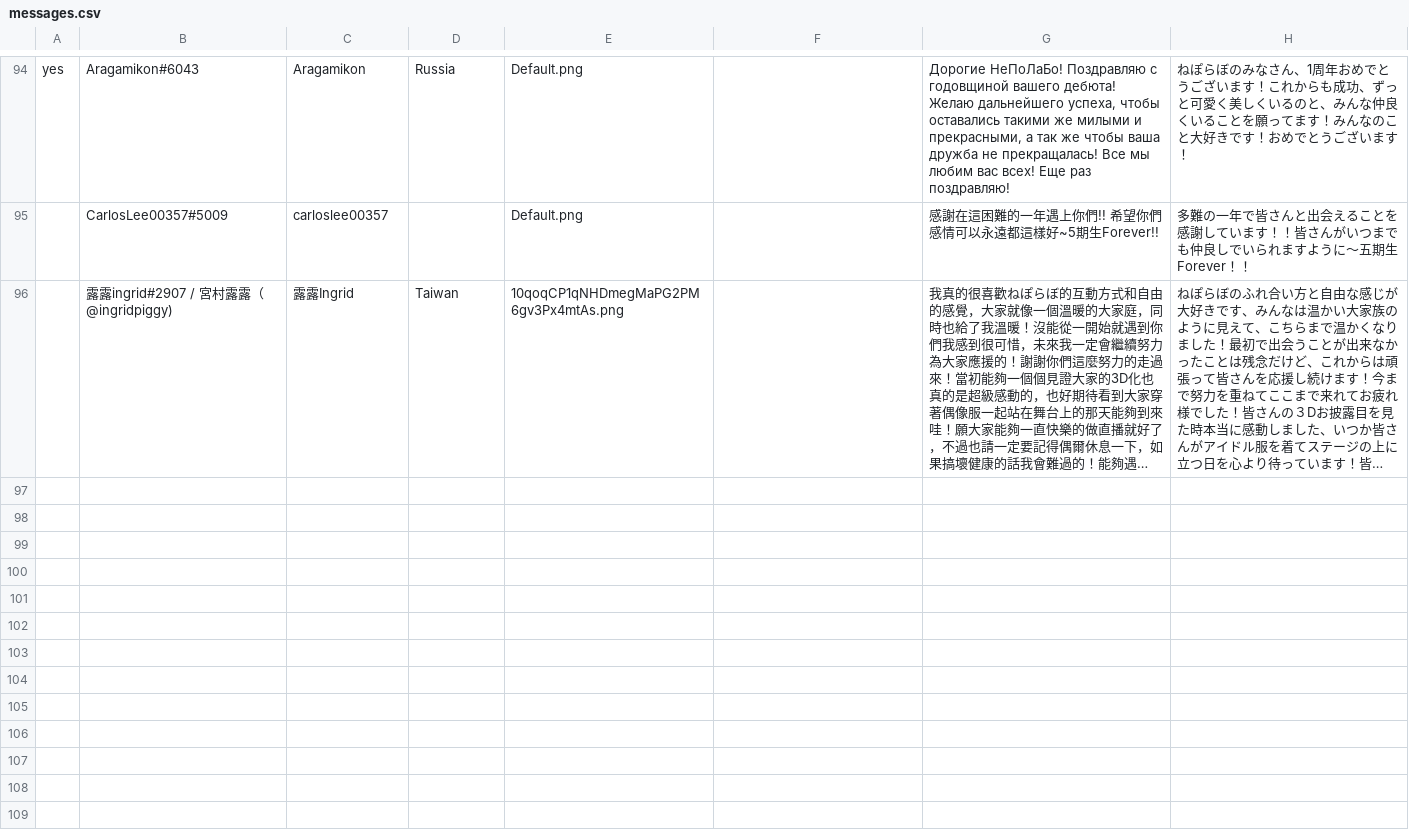
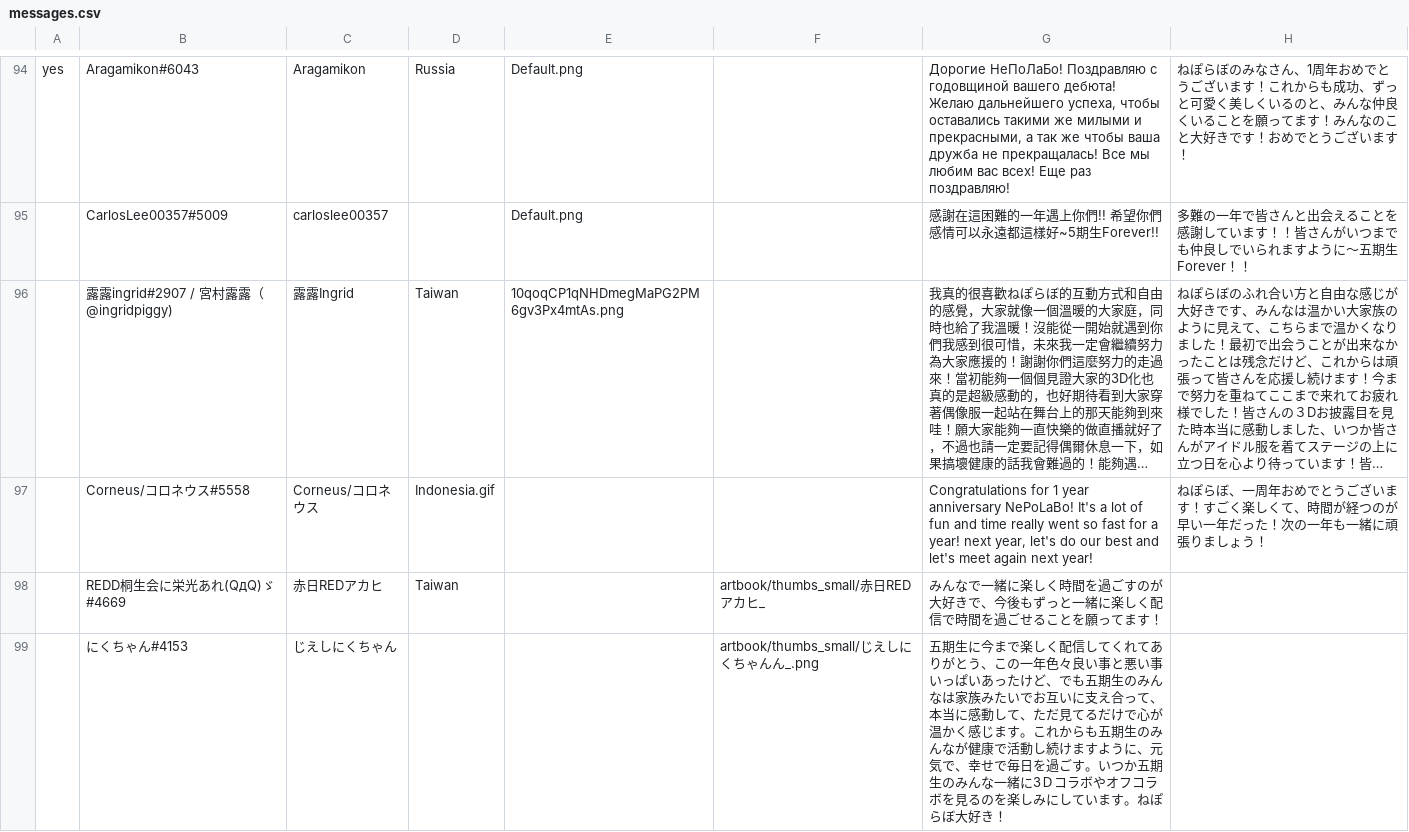
Before and after one commit to vtange/Nepolabo_main, a CSV file: src/messages.csv, drawn as a sheet; only a part is shown, gaps mark what is left out; long unchanged cells end in …; the diff covers the shown part only; the diff names each change by its address in the sheet, - before the commit and + after, or states it on an @@ line.

```diff
--- a/src/messages.csv
+++ b/src/messages.csv
+row 97:  | Corneus/コロネウス#5558 | Corneus/コロネウス | Indonesia.gif |  |  | Congratulations for 1 year anniversary NePoLaBo! It's a lot of fun and time really went so fast for a year! next year, let's do our best and let's meet again next year! | ねぽらぼ、一周年おめでとうございます！すごく楽しくて、時間が経つのが早い一年だった！次の一年も一緒に頑張りましょう！
+row 98:  | REDD桐生会に栄光あれ(QдQ)ゞ#4669 | 赤日REDアカヒ | Taiwan |  | artbook/thumbs_small/赤日REDアカヒ_ | みんなで一緒に楽しく時間を過ごすのが大好きで、今後もずっと一緒に楽しく配信で時間を過ごせることを願ってます！
+row 99:  | にくちゃん#4153 | じえしにくちゃん |  |  | artbook/thumbs_small/じえしにくちゃんん_.png | 五期生に今まで楽しく配信してくれてありがとう、この一年色々良い事と悪い事いっぱいあったけど、でも五期生のみんなは家族みたいでお互いに支え合って、本当に感動して、ただ見てるだけで心が温かく感じます。これからも五期生のみんなが健康で活動し続けますように、元気で、幸せで毎日を過ごす。いつか五期生のみんな一緒に3Ｄコラボやオフコラボを見るのを楽しみにしています。ねぽらぼ大好き！
```
Also changed, not shown: 3 added rows and 2 edited cells elsewhere in this file, 2 other files.
